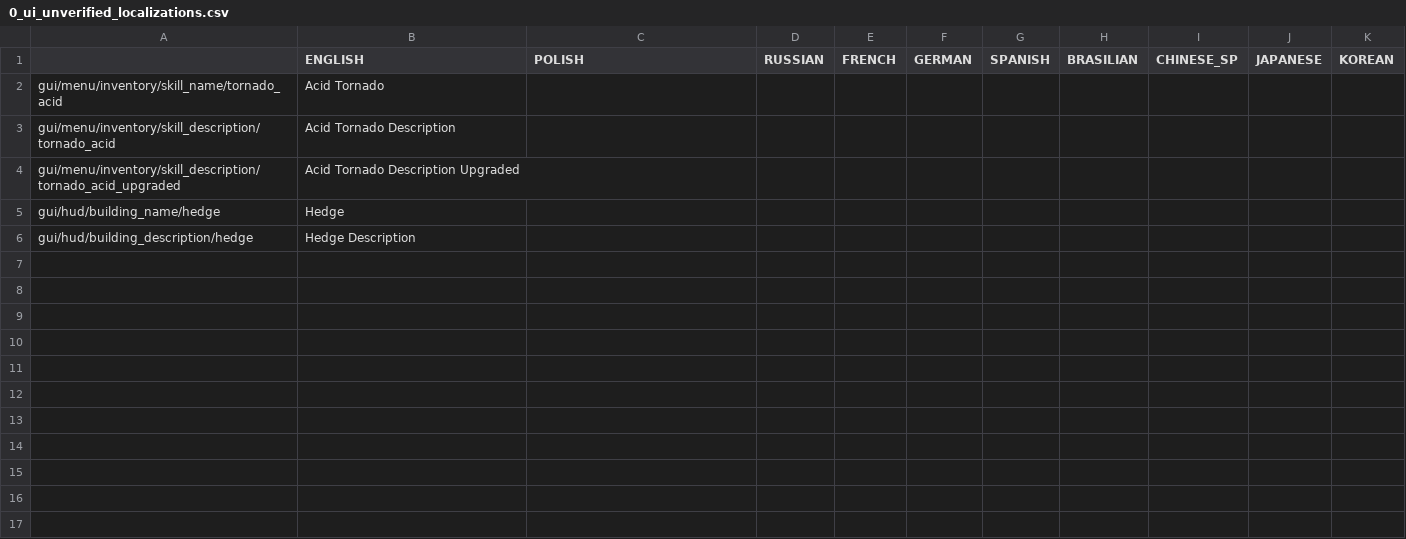
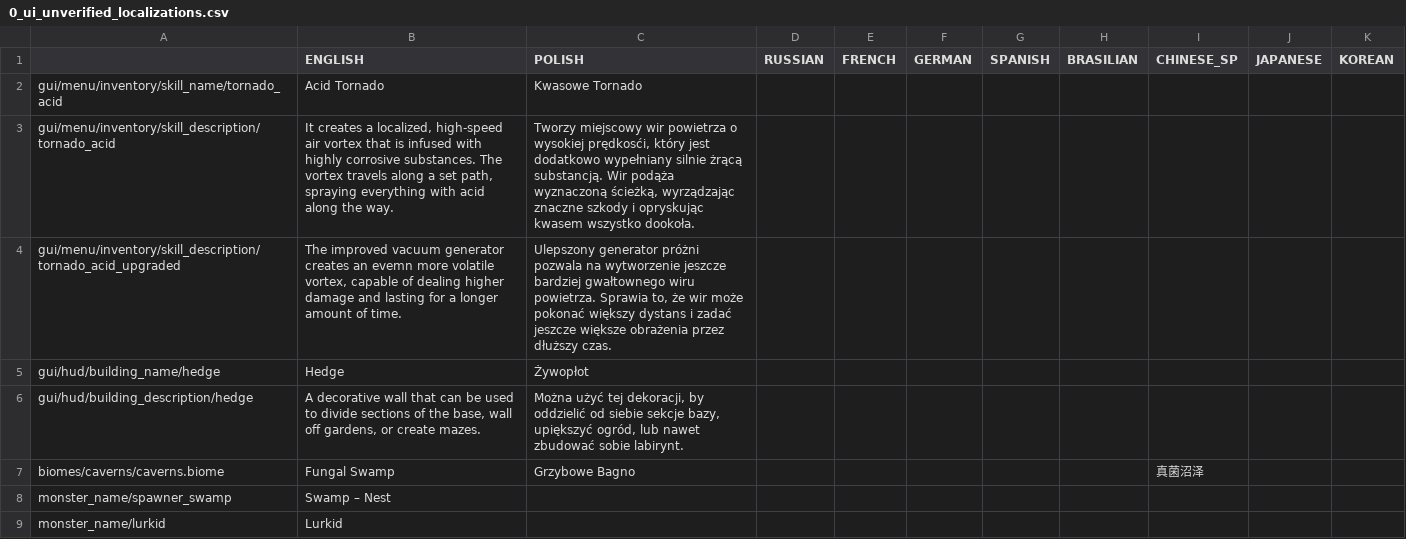
Before and after one commit to PonomarevDmitry/RiftbreakersMods, a CSV file: OriginalPacksData/gui/0_ui_unverified_localizations.csv, drawn as a sheet.

```diff
--- a/OriginalPacksData/gui/0_ui_unverified_localizations.csv
+++ b/OriginalPacksData/gui/0_ui_unverified_localizations.csv
@@ -1,6 +1,9 @@
 ;ENGLISH;POLISH;RUSSIAN;FRENCH;GERMAN;SPANISH;BRASILIAN;CHINESE_SP;JAPANESE;KOREAN
-gui/menu/inventory/skill_name/tornado_acid;Acid Tornado;;;;;;;;;
-gui/menu/inventory/skill_description/tornado_acid;Acid Tornado Description;;;;;;;;;
-gui/menu/inventory/skill_description/tornado_acid_upgraded;Acid Tornado Description Upgraded;;;;;;;;;
-gui/hud/building_name/hedge;Hedge;;;;;;;;;
-gui/hud/building_description/hedge;Hedge Description;;;;;;;;;
+gui/menu/inventory/skill_name/tornado_acid;Acid Tornado;Kwasowe Tornado;;;;;;;;
+gui/menu/inventory/skill_description/tornado_acid;It creates a localized, high-speed air vortex that is infused with highly corrosive substances. The vortex travels along a set path, spraying everything with acid along the way.;Tworzy miejscowy wir powietrza o wysokiej prędkosći, który jest dodatkowo wypełniany silnie żrącą substancją. Wir podąża wyznaczoną ścieżką, wyrządzając znaczne szkody i opryskując kwasem wszystko dookoła.;;;;;;;;
+gui/menu/inventory/skill_description/tornado_acid_upgraded;The improved vacuum generator creates an evemn more volatile vortex, capable of dealing higher damage and lasting for a longer amount of time.;Ulepszony generator próżni pozwala na wytworzenie jeszcze bardziej gwałtownego wiru powietrza. Sprawia to, że wir może pokonać większy dystans i zadać jeszcze większe obrażenia przez dłuższy czas.;;;;;;;;
+gui/hud/building_name/hedge;Hedge;Żywopłot;;;;;;;;
+gui/hud/building_description/hedge;A decorative wall that can be used to divide sections of the base, wall off gardens, or create mazes.;Można użyć tej dekoracji, by oddzielić od siebie sekcje bazy, upiększyć ogród, lub nawet zbudować sobie labirynt. ;;;;;;;;
+biomes/caverns/caverns.biome;Fungal Swamp;Grzybowe Bagno;;;;;;真菌沼泽;;
+monster_name/spawner_swamp;Swamp – Nest;;;;;;;;;
+monster_name/lurkid;Lurkid;;;;;;;;;
```
Also changed, not shown: OriginalPacksData/gui/credits_localizations.csv, 22 other files.
